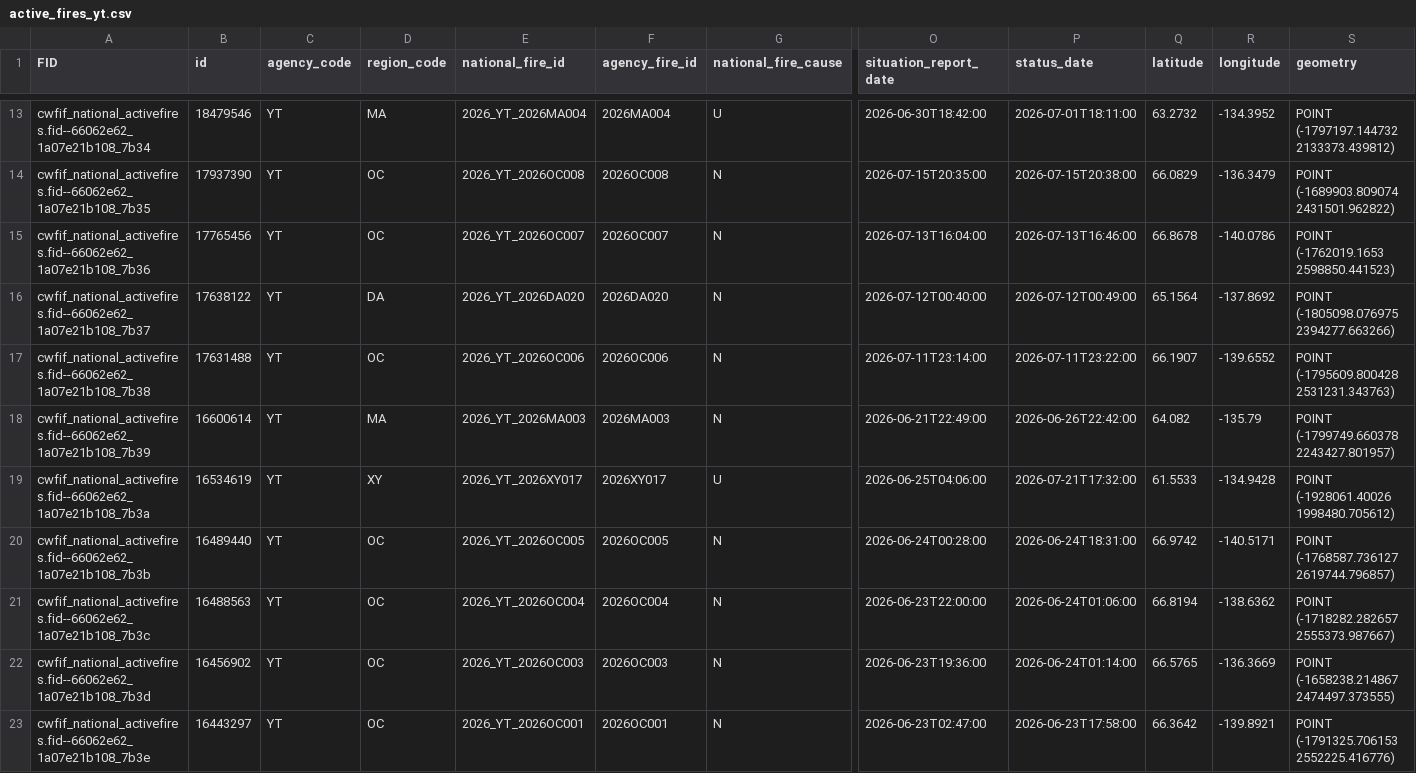
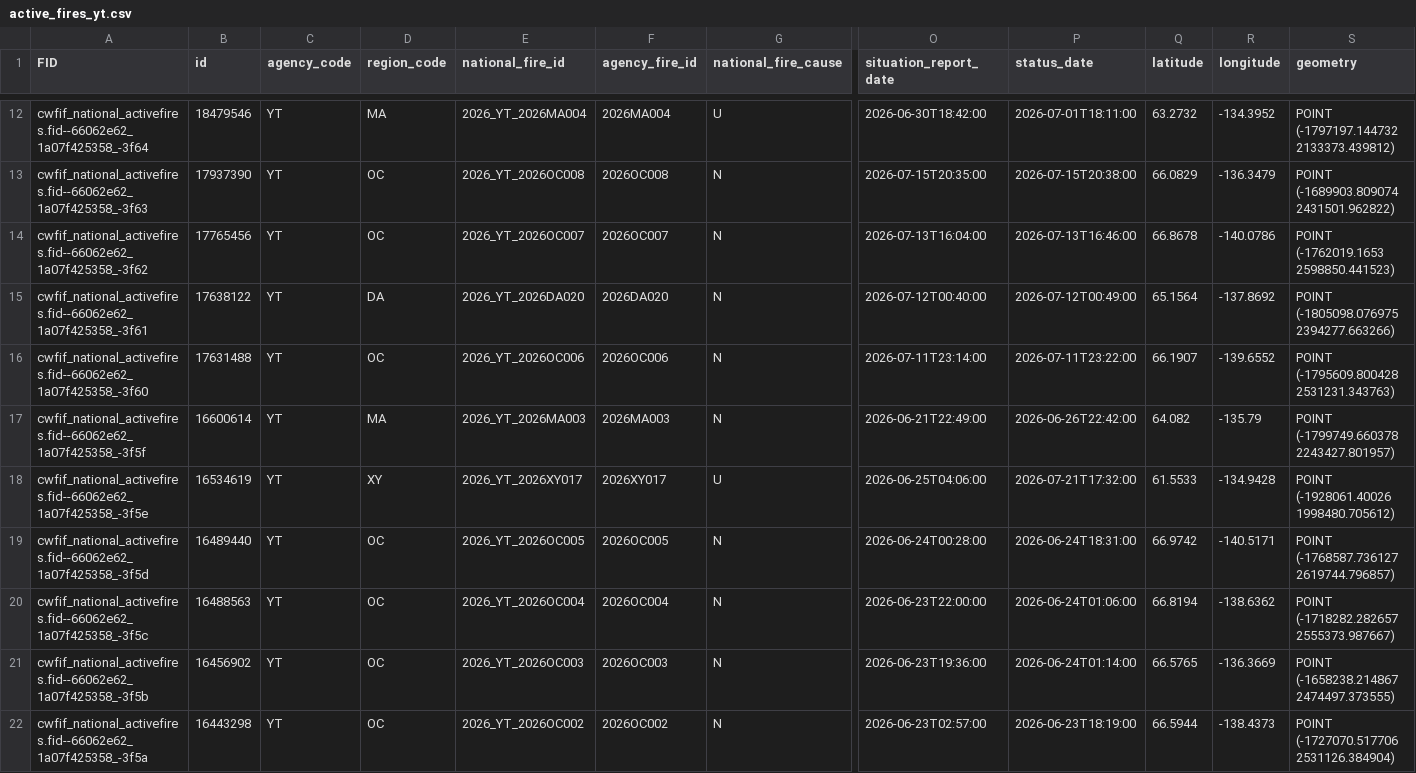
Before and after one commit to jagius/cda-air-quality-compiler, a CSV file: docs/active_fires_yt.csv, drawn as a sheet; only a part is shown, gaps mark what is left out; addresses are those after the commit; the diff covers the shown part only; the diff names each change by its address in the sheet, - before the commit and + after, or states it on an @@ line.

```diff
--- a/docs/active_fires_yt.csv
+++ b/docs/active_fires_yt.csv
-A12 (FID): cwfif_national_activefires.fid--66062e62_1a07e21b108_7b34
+A12 (FID): cwfif_national_activefires.fid--66062e62_1a07f425358_-3f64
-A13 (FID): cwfif_national_activefires.fid--66062e62_1a07e21b108_7b35
+A13 (FID): cwfif_national_activefires.fid--66062e62_1a07f425358_-3f63
-A14 (FID): cwfif_national_activefires.fid--66062e62_1a07e21b108_7b36
+A14 (FID): cwfif_national_activefires.fid--66062e62_1a07f425358_-3f62
-A15 (FID): cwfif_national_activefires.fid--66062e62_1a07e21b108_7b37
+A15 (FID): cwfif_national_activefires.fid--66062e62_1a07f425358_-3f61
-A16 (FID): cwfif_national_activefires.fid--66062e62_1a07e21b108_7b38
+A16 (FID): cwfif_national_activefires.fid--66062e62_1a07f425358_-3f60
-A17 (FID): cwfif_national_activefires.fid--66062e62_1a07e21b108_7b39
+A17 (FID): cwfif_national_activefires.fid--66062e62_1a07f425358_-3f5f
-A18 (FID): cwfif_national_activefires.fid--66062e62_1a07e21b108_7b3a
+A18 (FID): cwfif_national_activefires.fid--66062e62_1a07f425358_-3f5e
-A19 (FID): cwfif_national_activefires.fid--66062e62_1a07e21b108_7b3b
+A19 (FID): cwfif_national_activefires.fid--66062e62_1a07f425358_-3f5d
-A20 (FID): cwfif_national_activefires.fid--66062e62_1a07e21b108_7b3c
+A20 (FID): cwfif_national_activefires.fid--66062e62_1a07f425358_-3f5c
-A21 (FID): cwfif_national_activefires.fid--66062e62_1a07e21b108_7b3d
+A21 (FID): cwfif_national_activefires.fid--66062e62_1a07f425358_-3f5b
-A22 (FID): cwfif_national_activefires.fid--66062e62_1a07e21b108_7b3e
+A22 (FID): cwfif_national_activefires.fid--66062e62_1a07f425358_-3f5a
-B22 (id): 16443297
+B22 (id): 16443298
-E22 (national_fire_id): 2026_YT_2026OC001
+E22 (national_fire_id): 2026_YT_2026OC002
-F22 (agency_fire_id): 2026OC001
+F22 (agency_fire_id): 2026OC002
-O22 (situation_report_date): 2026-06-23T02:47:00
+O22 (situation_report_date): 2026-06-23T02:57:00
-P22 (status_date): 2026-06-23T17:58:00
+P22 (status_date): 2026-06-23T18:19:00
-Q22 (latitude): 66.3642
+Q22 (latitude): 66.5944
-R22 (longitude): -139.8921
+R22 (longitude): -138.4373
-S22 (geometry): POINT (-1791325.706153 2552225.416776)
+S22 (geometry): POINT (-1727070.517706 2531126.384904)
```
Also changed, not shown: 1 removed row and 20 edited cells elsewhere in this file, docs/active_fires.csv, docs/active_fires_bc.csv, 7 other files.
